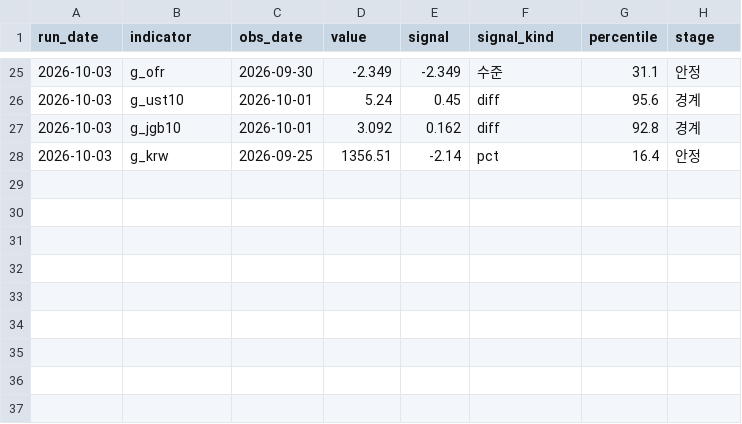
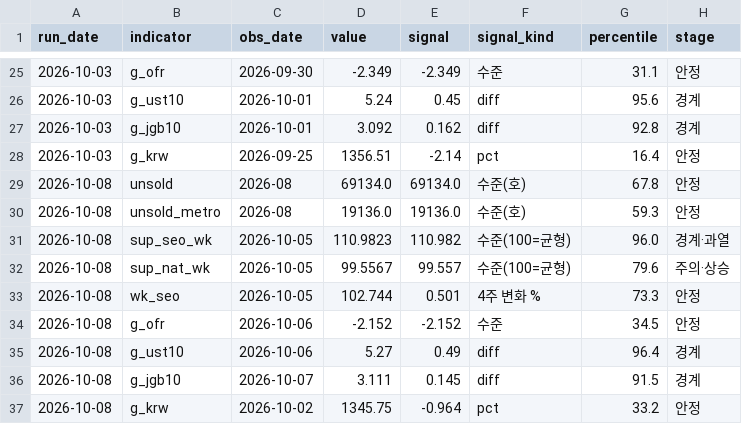
Before and after one commit to jaylee-hycu/re-blackswan, a CSV file: data/history/signals.csv, drawn as a sheet; only a part is shown, gaps mark what is left out; the diff names each change by its address in the sheet, - before the commit and + after, or states it on an @@ line.

```diff
--- a/data/history/signals.csv
+++ b/data/history/signals.csv
+row 29: 2026-10-08 | unsold | 2026-08 | 69134.0 | 69134.0 | 수준(호) | 67.8 | 안정
+row 30: 2026-10-08 | unsold_metro | 2026-08 | 19136.0 | 19136.0 | 수준(호) | 59.3 | 안정
+row 31: 2026-10-08 | sup_seo_wk | 2026-10-05 | 110.9823 | 110.982 | 수준(100=균형) | 96.0 | 경계·과열
+row 32: 2026-10-08 | sup_nat_wk | 2026-10-05 | 99.5567 | 99.557 | 수준(100=균형) | 79.6 | 주의·상승
+row 33: 2026-10-08 | wk_seo | 2026-10-05 | 102.744 | 0.501 | 4주 변화 % | 73.3 | 안정
+row 34: 2026-10-08 | g_ofr | 2026-10-06 | -2.152 | -2.152 | 수준 | 34.5 | 안정
+row 35: 2026-10-08 | g_ust10 | 2026-10-06 | 5.27 | 0.49 | diff | 96.4 | 경계
+row 36: 2026-10-08 | g_jgb10 | 2026-10-07 | 3.111 | 0.145 | diff | 91.5 | 경계
+row 37: 2026-10-08 | g_krw | 2026-10-02 | 1345.75 | -0.964 | pct | 33.2 | 안정
```
Also changed, not shown: data/series.csv, 2 other files.
